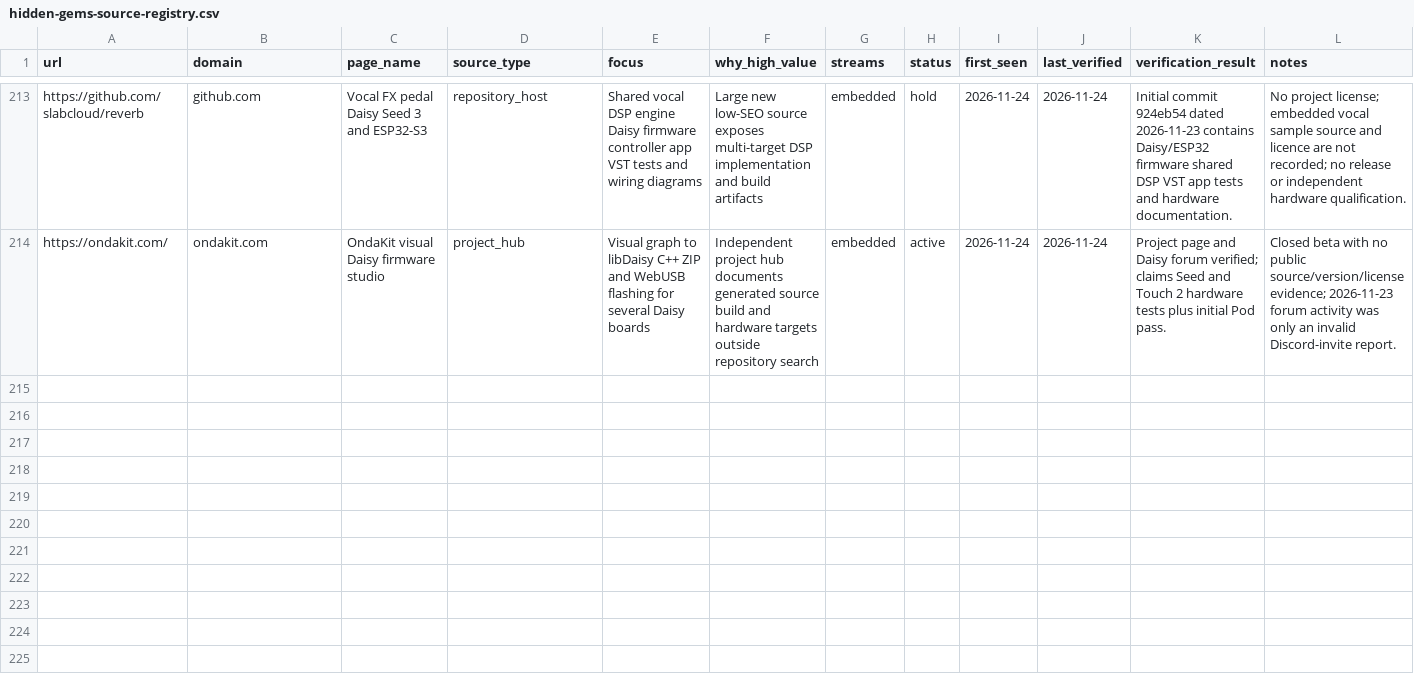
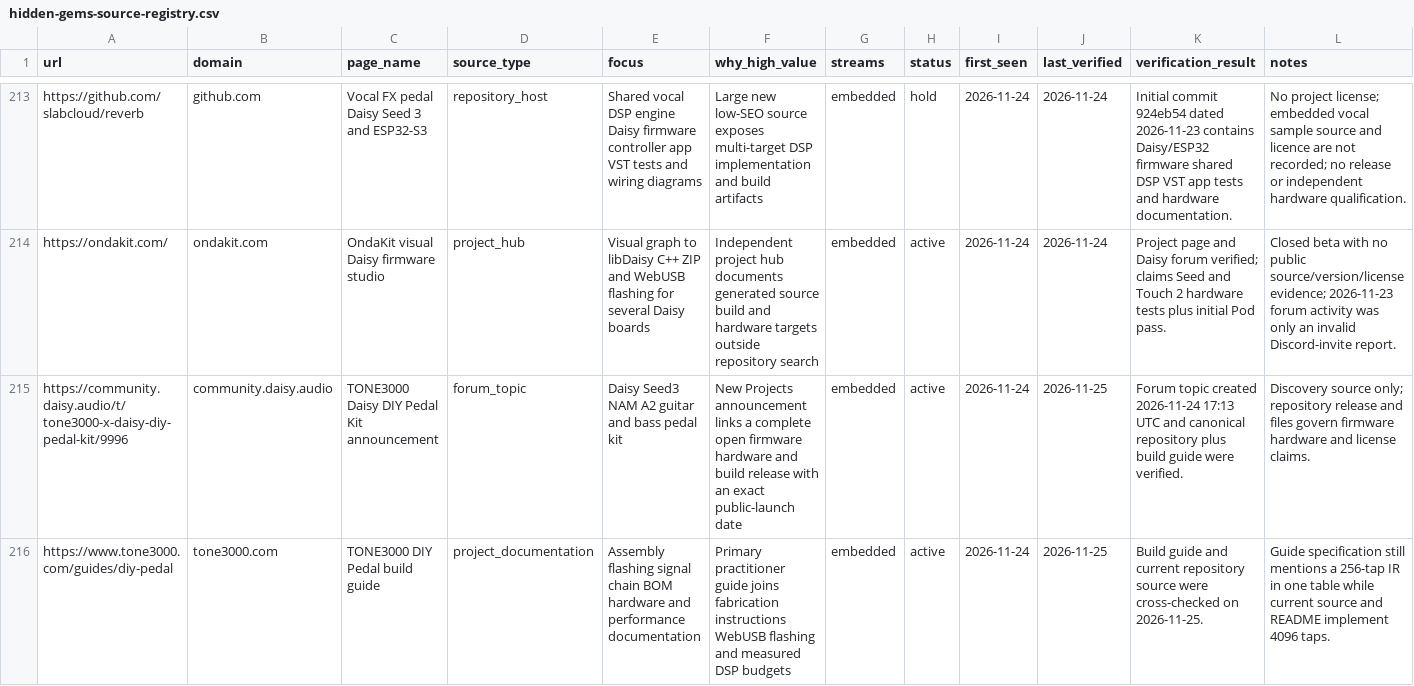
Before and after one commit to Denys/embedded-audio-mine, a CSV file: data/hidden-gems-source-registry.csv, drawn as a sheet; only a part is shown, gaps mark what is left out; the diff covers the shown part only; the diff names each change by its address in the sheet, - before the commit and + after, or states it on an @@ line.

Commit message:
Daisy/Teensy watch: TONE3000 Daisy DIY Pedal (#59)
Publish the verified public launch and refresh scoped anti-repeat, source-registry and watch state.

```diff
--- a/data/hidden-gems-source-registry.csv
+++ b/data/hidden-gems-source-registry.csv
+row 215: https://community.daisy.audio/t/tone3000-x-daisy-diy-pedal-kit/9996 | community.daisy.audio | TONE3000 Daisy DIY Pedal Kit announcement | forum_topic | Daisy Seed3 NAM A2 guitar and bass pedal kit | New Projects announcement links a complete open firmware hardware and build release with an exact public-launch date | embedded | active | 2026-11-24 | 2026-11-25 | Forum topic created 2026-11-24 17:13 UTC and canonical repository plus build guide were verified. | Discovery source only; repository release and files govern firmware hardware and license claims.
+row 216: https://www.tone3000.com/guides/diy-pedal | tone3000.com | TONE3000 DIY Pedal build guide | project_documentation | Assembly flashing signal chain BOM hardware and performance documentation | Primary practitioner guide joins fabrication instructions WebUSB flashing and measured DSP budgets | embedded | active | 2026-11-24 | 2026-11-25 | Build guide and current repository source were cross-checked on 2026-11-25. | Guide specification still mentions a 256-tap IR in one table while current source and README implement 4096 taps.
```
Also changed, not shown: 1 added row and 4 edited cells elsewhere in this file, data/common-anti-repeat-index.csv, data/published-repo-log.csv, 3 other files.
